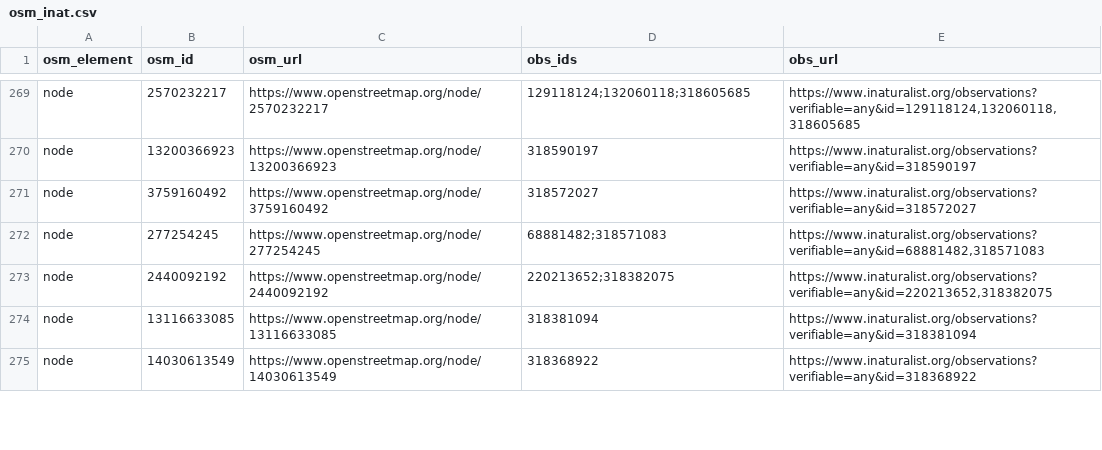
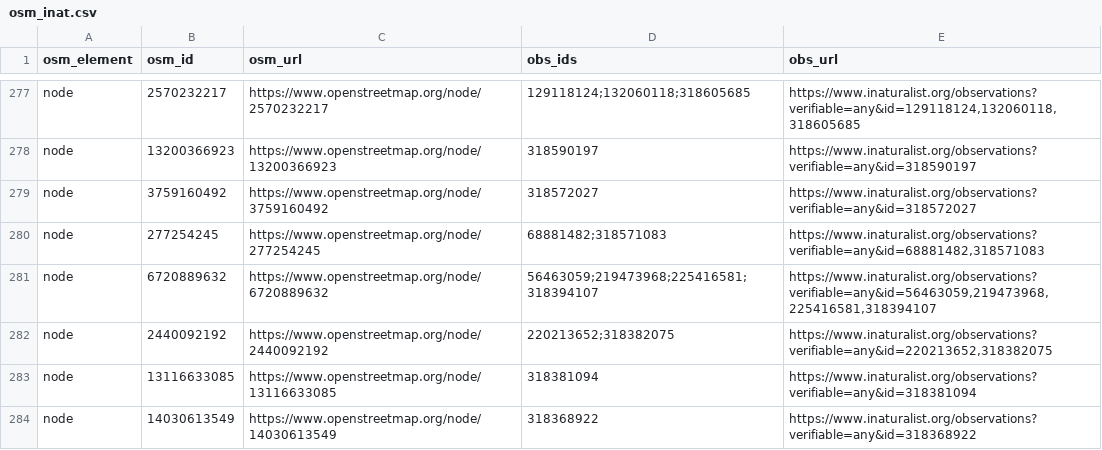
Before and after one commit to sylvain-m/divers, a CSV file: osm/inaturalist/osm_inat.csv, drawn as a sheet; only a part is shown, gaps mark what is left out; the diff covers the shown part only.

```diff
--- a/osm/inaturalist/osm_inat.csv
+++ b/osm/inaturalist/osm_inat.csv
@@ -272,2 +280,3 @@ node,3759160492,https://www.openstreetmap.org/node/3759160492,318572027,https://
 node,277254245,https://www.openstreetmap.org/node/277254245,68881482;318571083,"https://www.inaturalist.org/observations?verifiable=any&id=68881482,318571083"
+node,6720889632,https://www.openstreetmap.org/node/6720889632,56463059;219473968;225416581;318394107,"https://www.inaturalist.org/observations?verifiable=any&id=56463059,219473968,225416581,318394107"
 node,2440092192,https://www.openstreetmap.org/node/2440092192,220213652;318382075,"https://www.inaturalist.org/observations?verifiable=any&id=220213652,318382075"
```
Also changed, not shown: 16 added rows, 1 removed row and 4 edited cells elsewhere in this file, osm/inaturalist/inat_osm.csv, 2 other files.
